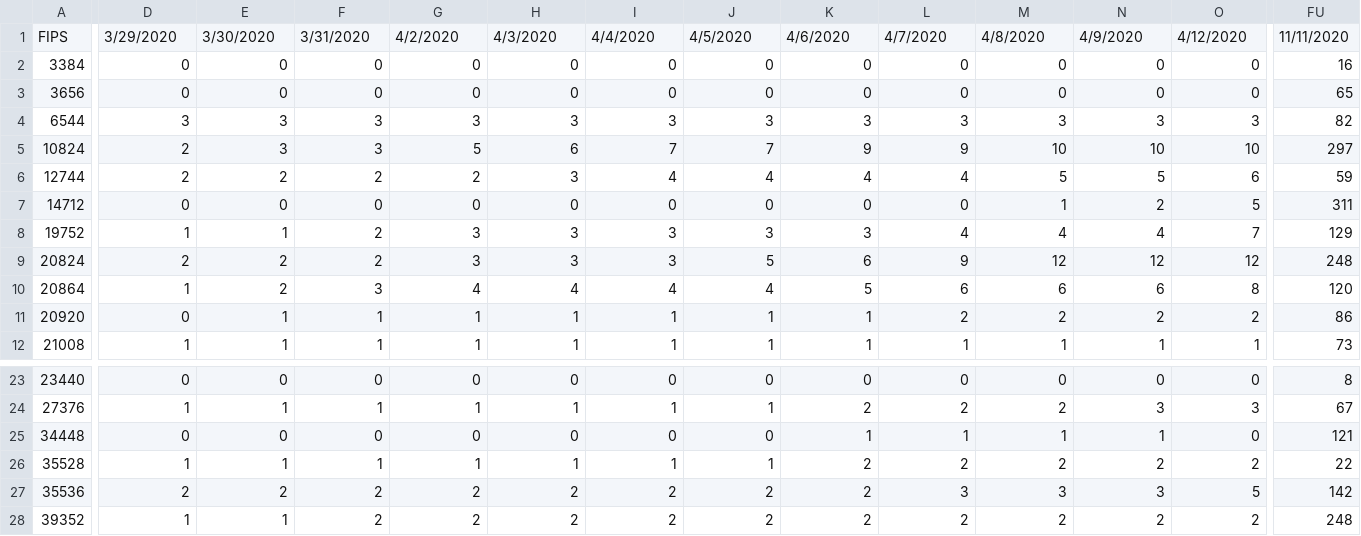
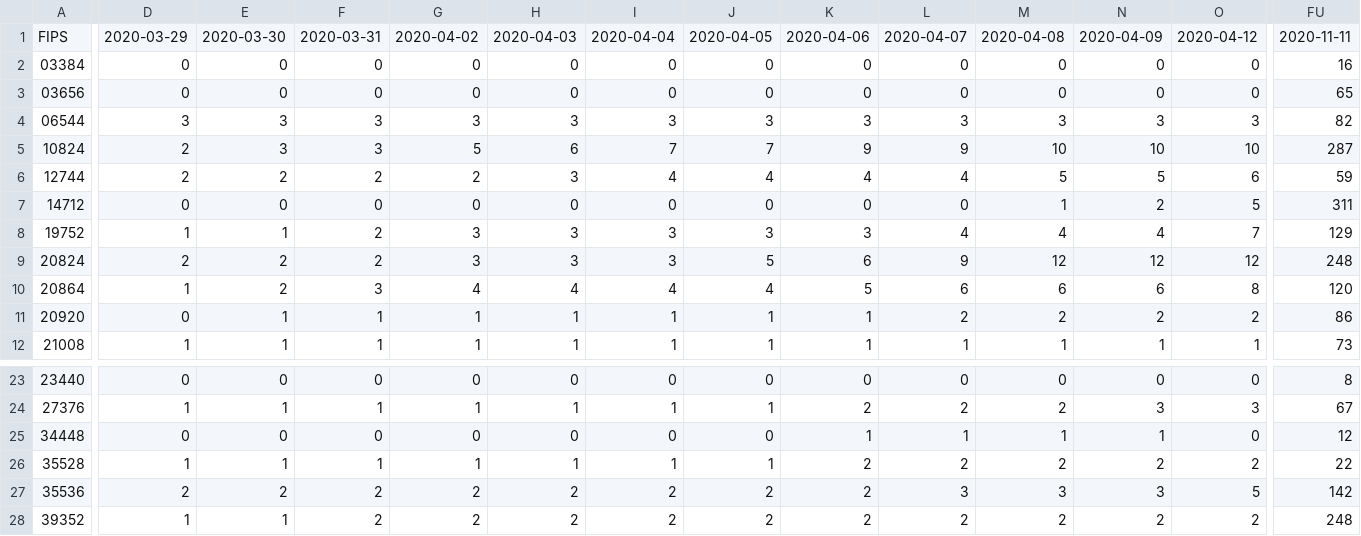
Before and after one commit to eloracm/chester-county-covid, a CSV file: total_confirmed.csv, drawn as a sheet; only a part is shown, gaps mark what is left out; the diff covers the shown part only; the diff names each change by its address in the sheet, - before the commit and + after, or states it on an @@ line.

Commit message:
Fixed typos.

```diff
--- a/total_confirmed.csv
+++ b/total_confirmed.csv
-D1: 3/29/2020
+D1: 2020-03-29
-E1: 3/30/2020
+E1: 2020-03-30
-F1: 3/31/2020
+F1: 2020-03-31
-G1: 4/2/2020
+G1: 2020-04-02
-H1: 4/3/2020
+H1: 2020-04-03
-I1: 4/4/2020
+I1: 2020-04-04
-J1: 4/5/2020
+J1: 2020-04-05
-K1: 4/6/2020
+K1: 2020-04-06
-L1: 4/7/2020
+L1: 2020-04-07
-M1: 4/8/2020
+M1: 2020-04-08
-N1: 4/9/2020
+N1: 2020-04-09
-O1: 4/12/2020
+O1: 2020-04-12
-FU1: 11/11/2020
+FU1: 2020-11-11
-A2: 3384
+A2: 03384
-A3: 3656
+A3: 03656
-A4: 6544
+A4: 06544
-FU5: 297
+FU5: 287
-FU25: 121
+FU25: 12
```
Also changed, not shown: 161 edited cells elsewhere in this file, total_deaths.csv.
